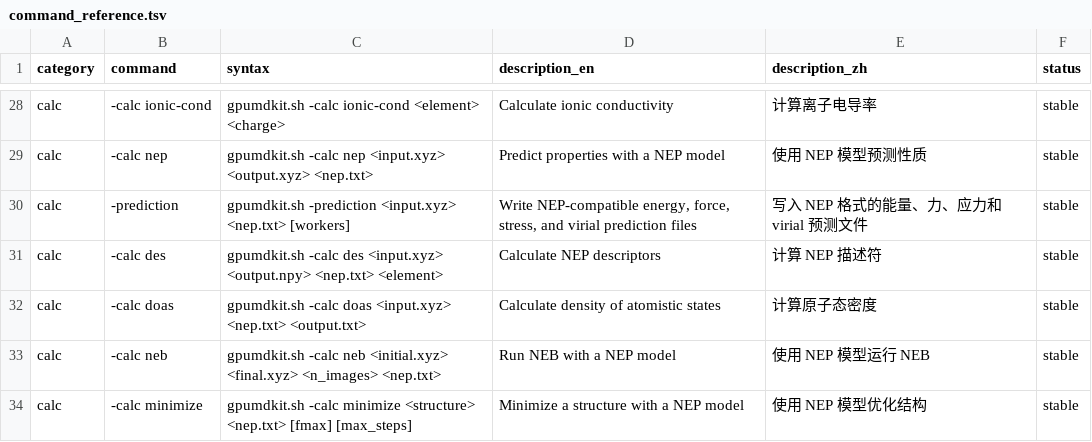
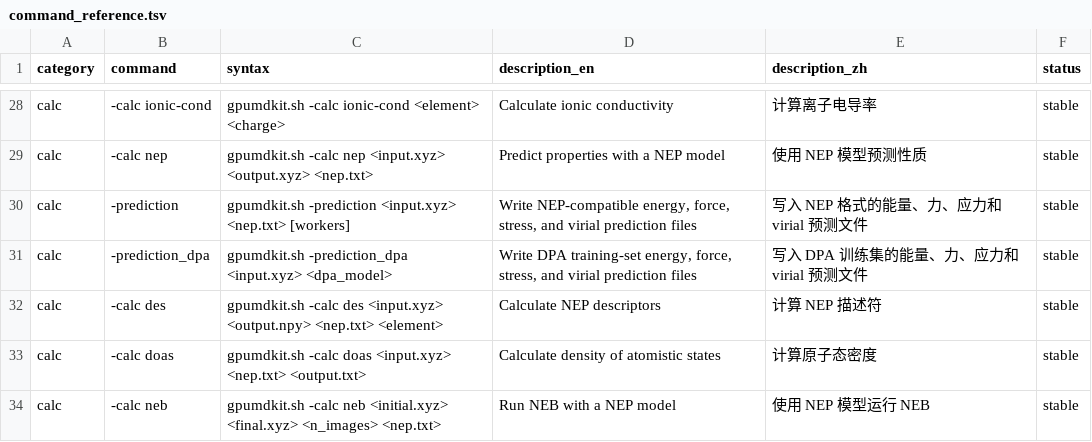
Before and after one commit to zhyan0603/GPUMDkit, a TSV file: docs/command_reference.tsv, drawn as a sheet; only a part is shown, gaps mark what is left out; the shorter side is filled out with more unchanged rows; the diff names each change by its address in the sheet, - before the commit and + after, or states it on an @@ line.

```diff
--- a/docs/command_reference.tsv
+++ b/docs/command_reference.tsv
+row 31: calc | -prediction_dpa | gpumdkit.sh -prediction_dpa <input.xyz> <dpa_model> | Write DPA training-set energy, force, stress, and virial prediction files | 写入 DPA 训练集的能量、力、应力和 virial 预测文件 | stable
```
Also changed, not shown: 15 other files.
